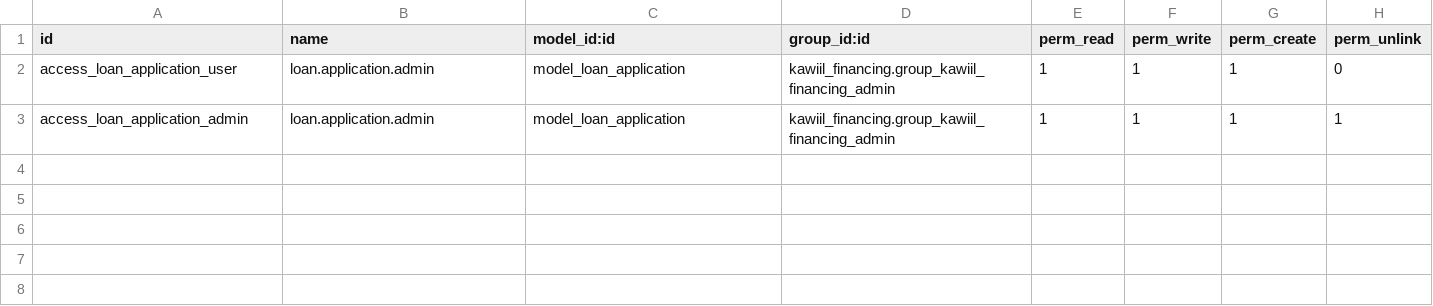
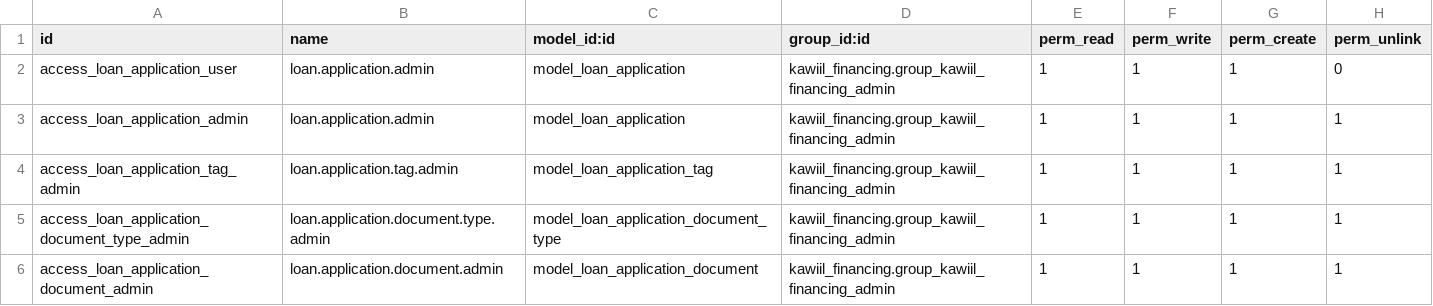
Before and after one commit to odoo-trainings/development-masterclass, a CSV file: kawiil_financing/security/ir.model.access.csv, drawn as a sheet; the diff names each change by its address in the sheet, - before the commit and + after, or states it on an @@ line.

Commit message:
[ADD] kawiil_financing: implement list, form and search views

```diff
--- a/kawiil_financing/security/ir.model.access.csv
+++ b/kawiil_financing/security/ir.model.access.csv
+row 4: access_loan_application_tag_admin | loan.application.tag.admin | model_loan_application_tag | kawiil_financing.group_kawiil_financing_admin | 1 | 1 | 1 | 1
+row 5: access_loan_application_document_type_admin | loan.application.document.type.admin | model_loan_application_document_type | kawiil_financing.group_kawiil_financing_admin | 1 | 1 | 1 | 1
+row 6: access_loan_application_document_admin | loan.application.document.admin | model_loan_application_document | kawiil_financing.group_kawiil_financing_admin | 1 | 1 | 1 | 1
```
Also changed, not shown: 11 other files.
